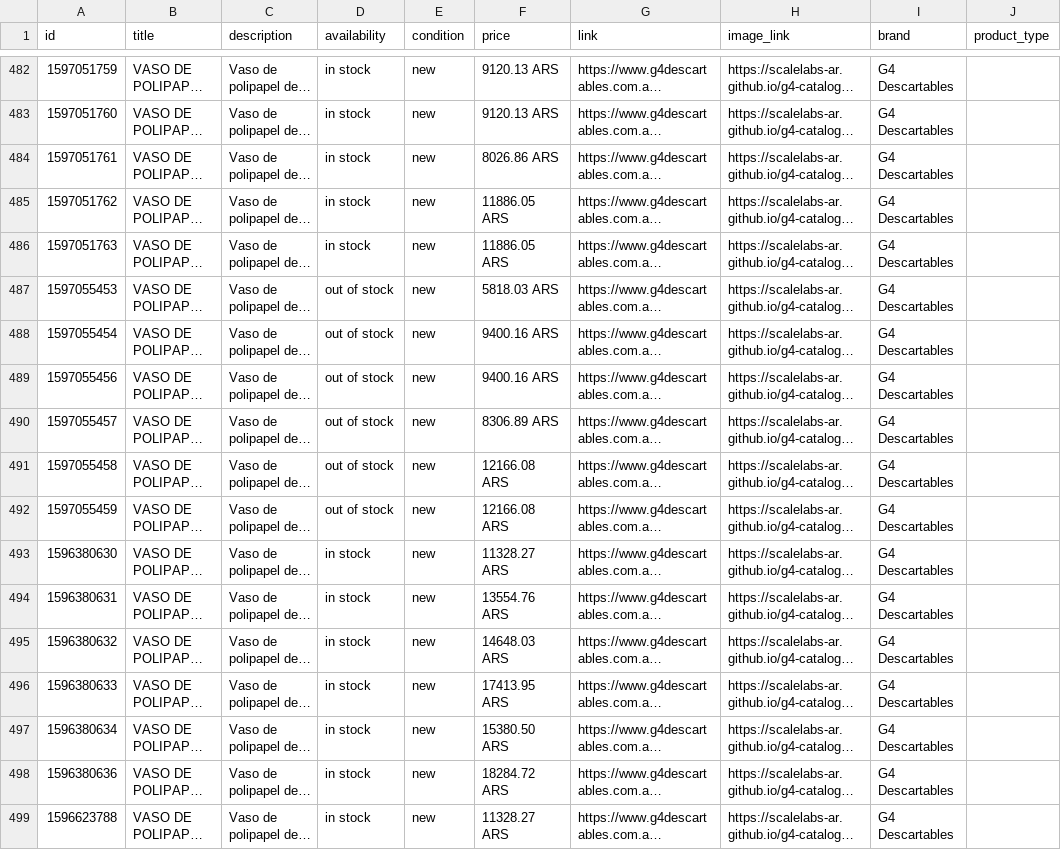
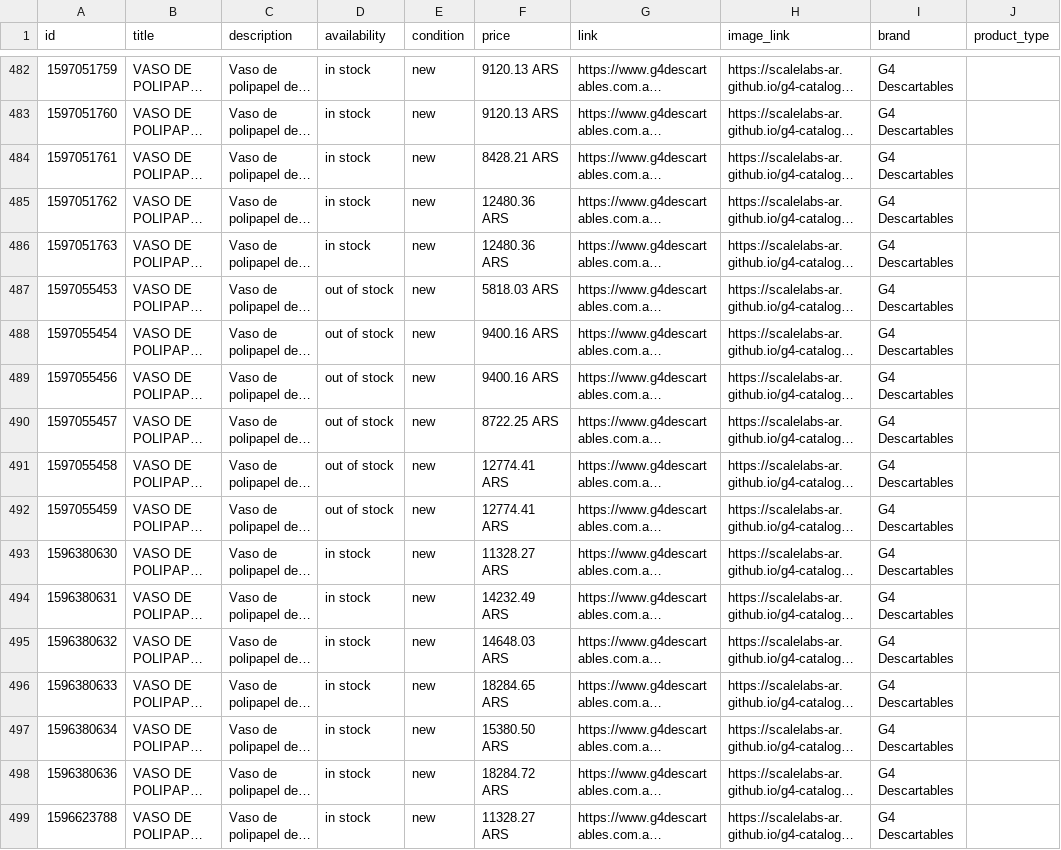
Before and after one commit to ScaleLabs-ar/g4-catalogo-img, a CSV file: feed_brandeado.csv, drawn as a sheet; only a part is shown, gaps mark what is left out; long unchanged cells end in …; the diff covers the shown part only; the diff names each change by its address in the sheet, - before the commit and + after, or states it on an @@ line.

```diff
--- a/feed_brandeado.csv
+++ b/feed_brandeado.csv
-F484 (price): 8026.86 ARS
+F484 (price): 8428.21 ARS
-F485:F486 (price): 11886.05 ARS
+F485:F486 (price): 12480.36 ARS
-F490 (price): 8306.89 ARS
+F490 (price): 8722.25 ARS
-F491:F492 (price): 12166.08 ARS
+F491:F492 (price): 12774.41 ARS
-F494 (price): 13554.76 ARS
+F494 (price): 14232.49 ARS
-F496 (price): 17413.95 ARS
+F496 (price): 18284.65 ARS
```
Also changed, not shown: 48 edited cells elsewhere in this file, 1 other file.
